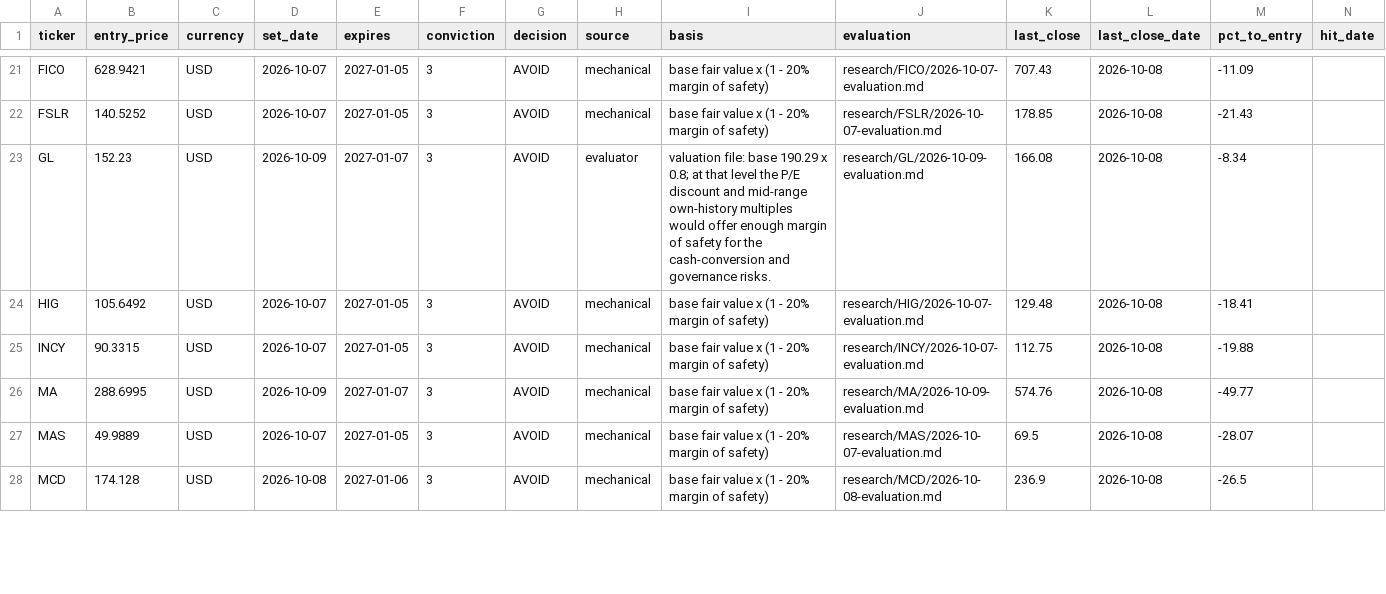
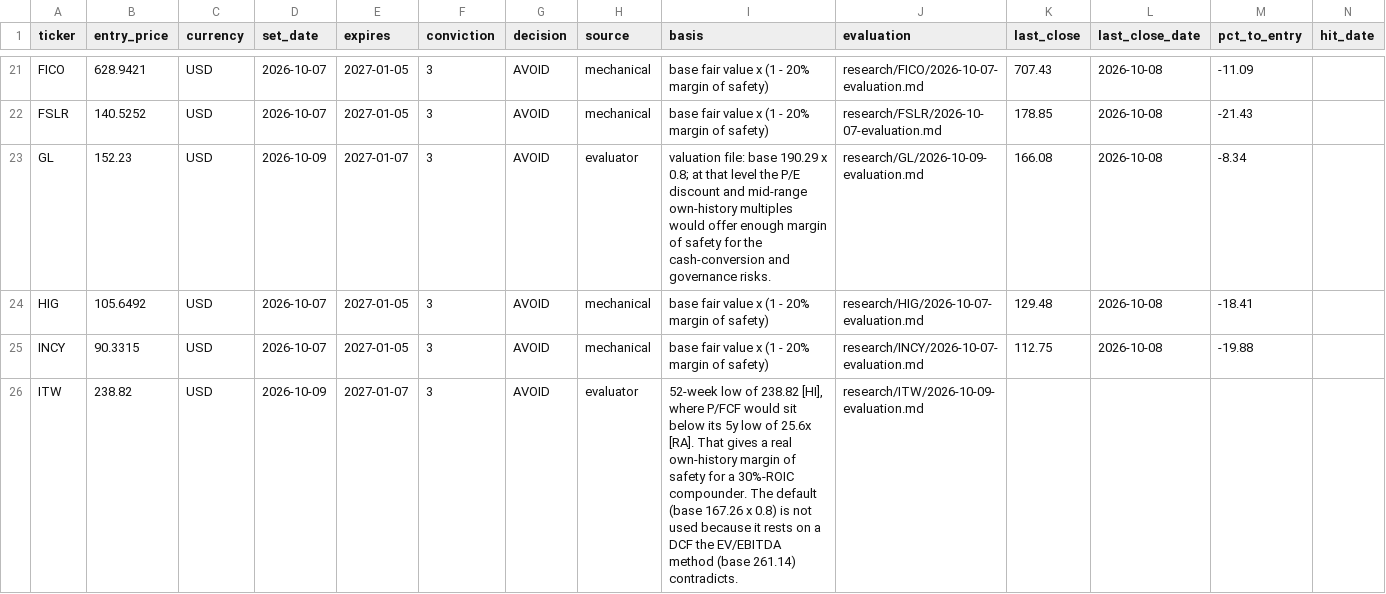
Before and after one commit to oskarajaspinall-cell/paper-portfolio, a CSV file: portfolio/entry_watch.csv, drawn as a sheet; only a part is shown, gaps mark what is left out; the shorter side is filled out with more unchanged rows; rows hold the shown columns only; the diff covers the shown part only; the diff names each change by its address in the sheet, - before the commit and + after, or states it on an @@ line.

```diff
--- a/portfolio/entry_watch.csv
+++ b/portfolio/entry_watch.csv
+row 26: ITW | 238.82 | USD | 2026-10-09 | 2027-01-07 | 3 | AVOID | evaluator | 52-week low of 238.82 [HI], where P/FCF would sit below its 5y low of 25.6x [RA]. That gives a real own-history margin of safety for a 30%-ROIC compounder. The default (base 167.26 x 0.8) is not used because it rests on a DCF the EV/EBITDA method (base 261.14) contradicts. | research/ITW/2026-10-09-evaluation.md
```
Also changed, not shown: 3 added rows elsewhere in this file, portfolio/decisions.csv, 29 other files.
